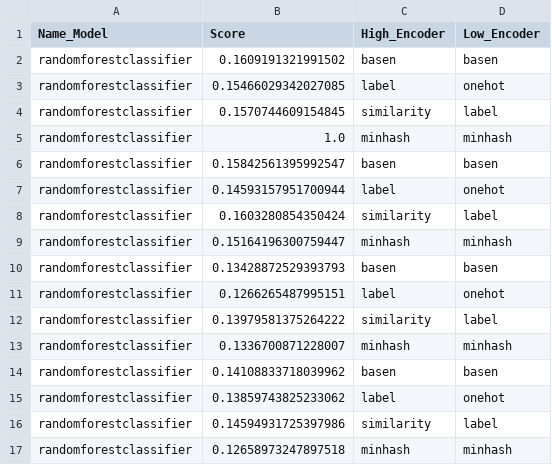
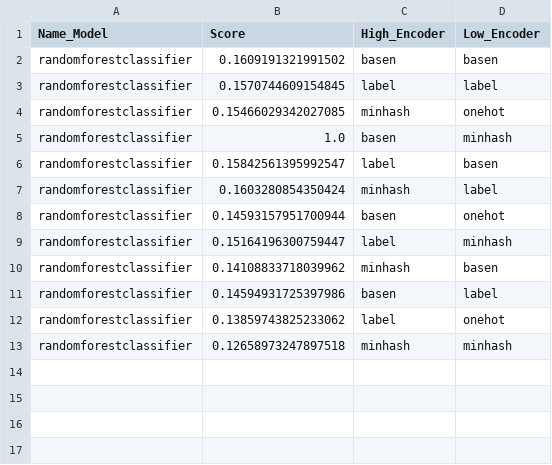
Before and after one commit to louisehbrt/training_predictions, a CSV file: models/classification_random_forest_f1_mod.csv, drawn as a sheet.

```diff
--- a/models/classification_random_forest_f1_mod.csv
+++ b/models/classification_random_forest_f1_mod.csv
@@ -2,16 +2,12 @@ Name_Model,Score,High_Encoder,Low_Encoder
 randomforestclassifier,0.1609191321991502,basen,basen
-randomforestclassifier,0.15466029342027085,label,onehot
-randomforestclassifier,0.1570744609154845,similarity,label
-randomforestclassifier,1.0,minhash,minhash
-randomforestclassifier,0.15842561395992547,basen,basen
-randomforestclassifier,0.14593157951700944,label,onehot
-randomforestclassifier,0.1603280854350424,similarity,label
-randomforestclassifier,0.15164196300759447,minhash,minhash
-randomforestclassifier,0.13428872529393793,basen,basen
-randomforestclassifier,0.1266265487995151,label,onehot
-randomforestclassifier,0.13979581375264222,similarity,label
-randomforestclassifier,0.1336700871228007,minhash,minhash
-randomforestclassifier,0.14108833718039962,basen,basen
+randomforestclassifier,0.1570744609154845,label,label
+randomforestclassifier,0.15466029342027085,minhash,onehot
+randomforestclassifier,1.0,basen,minhash
+randomforestclassifier,0.15842561395992547,label,basen
+randomforestclassifier,0.1603280854350424,minhash,label
+randomforestclassifier,0.14593157951700944,basen,onehot
+randomforestclassifier,0.15164196300759447,label,minhash
+randomforestclassifier,0.14108833718039962,minhash,basen
+randomforestclassifier,0.14594931725397986,basen,label
 randomforestclassifier,0.13859743825233062,label,onehot
-randomforestclassifier,0.14594931725397986,similarity,label
 randomforestclassifier,0.12658973247897518,minhash,minhash
```
Also changed, not shown: models/classification_adaboost_f1_mod.csv, models/classification_adaboost_precision_mod.csv, 8 other files.
